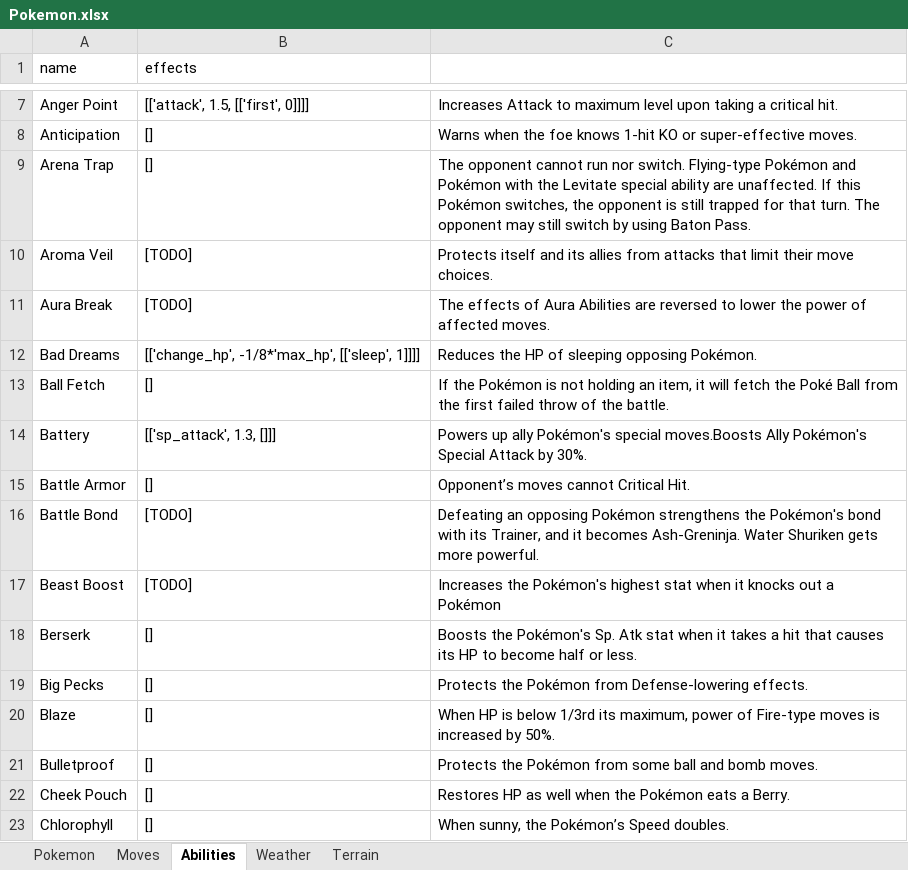
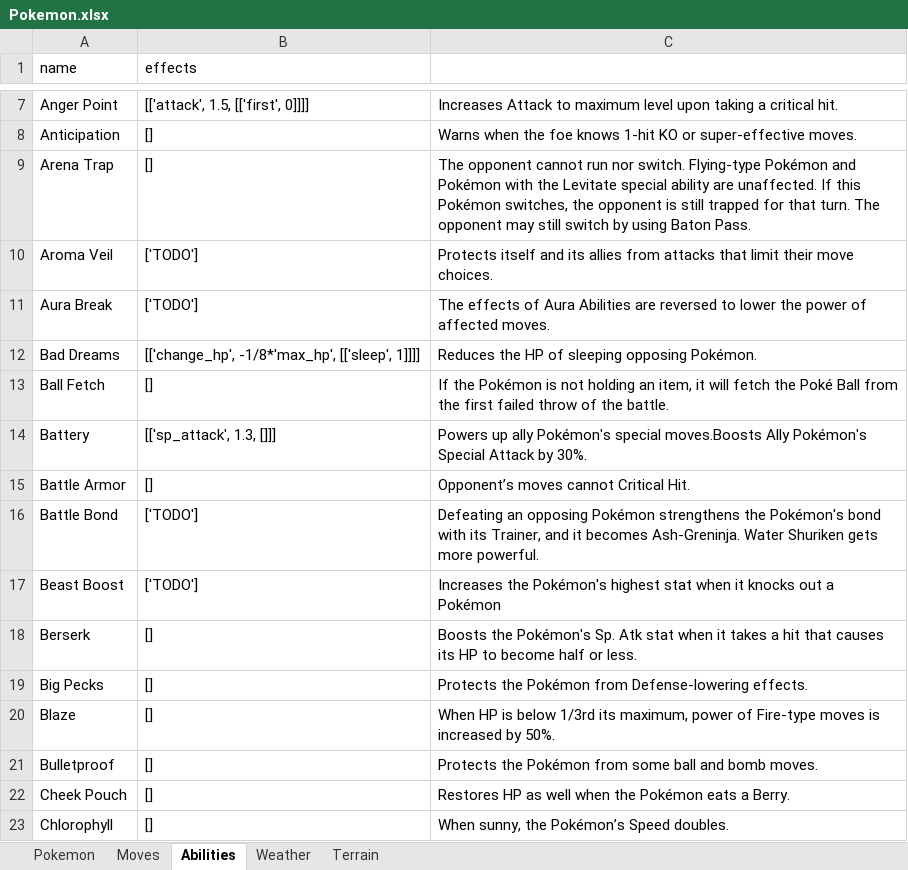
Before and after one commit to WorkingFen/PokeSquad, an Excel workbook: data/Pokemon.xlsx, sheet Abilities, drawn as a sheet; only a part is shown, gaps mark what is left out; values as stored, in another font and other column widths than the file's, no borders; the diff names each change by its address in the sheet, - before the commit and + after, or states it on an @@ line.

```diff
--- a/data/Pokemon.xlsx (sheet Abilities)
+++ b/data/Pokemon.xlsx (sheet Abilities)
-B10:B11 (effects): [TODO]
+B10:B11 (effects): ['TODO']
-B16:B17 (effects): [TODO]
+B16:B17 (effects): ['TODO']
```
Also changed, not shown: 6 other files.
